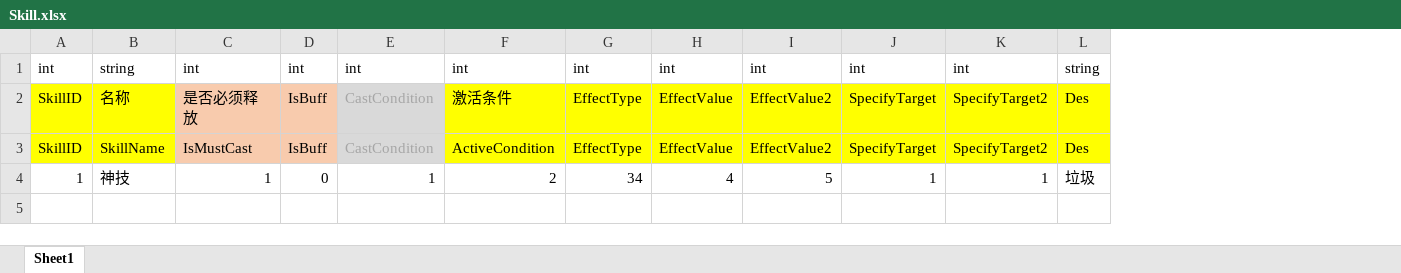
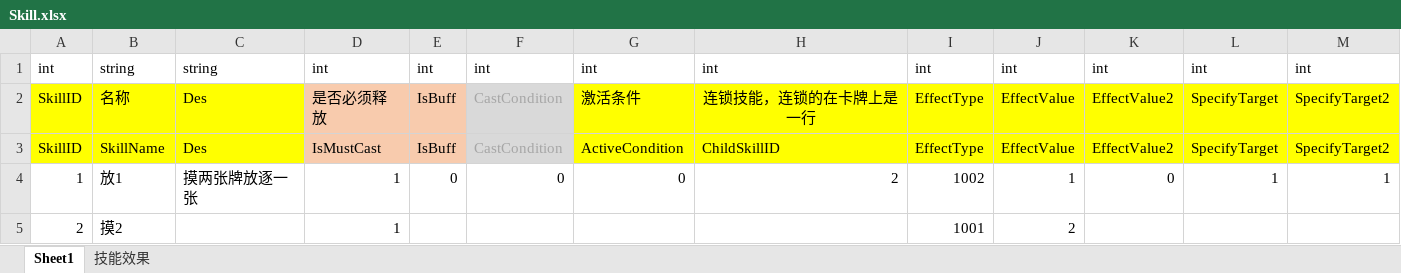
Before and after one commit to GameForMe/CardGame, an Excel workbook: Excel/Skill.xlsx, sheet Sheet1, drawn as a sheet; only a part is shown; values as stored, in another font and other column widths than the file's, no borders; removed rows and columns are numbered as before the commit, all else as after; rows hold the shown columns only; the diff names each change by its address in the sheet, - before the commit and + after, or states it on an @@ line.

```diff
--- a/Excel/Skill.xlsx (sheet Sheet1)
+++ b/Excel/Skill.xlsx (sheet Sheet1)
+sheet tab: 技能效果
+column C, rows 1-3: string | Des | Des
+column H, rows 1-3: int | 连锁技能，连锁的在卡牌上是一行 | ChildSkillID
-column L, rows 1-3: string | Des | Des
-row 4: 1 | 神技 | 1 | 0 | 1 | 2 | 34 | 4 | 5 | 1 | 1 | 垃圾
+row 4: 1 | 放1 | 摸两张牌放逐一张 | 1 | 0 | 0 | 0 | 2 | 1002 | 1 | 0 | 1 | 1
+row 5: 2 | 摸2 |  | 1 |  |  |  |  | 1001 | 2
```
